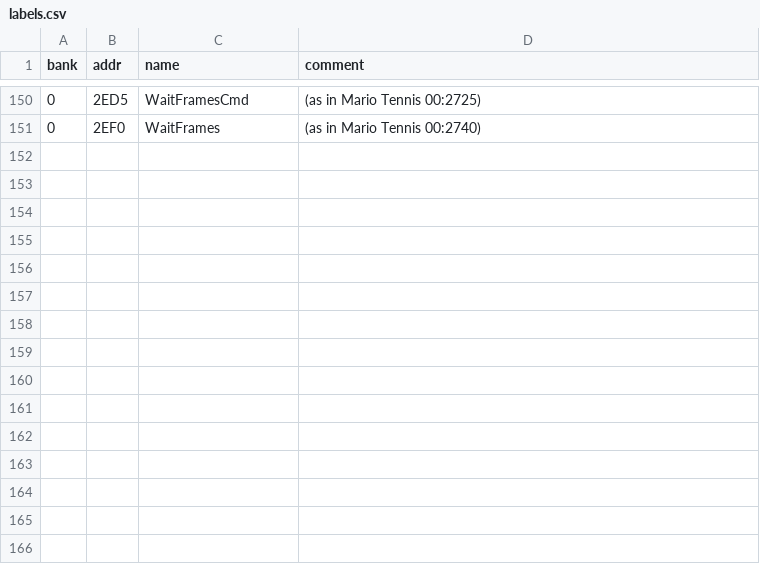
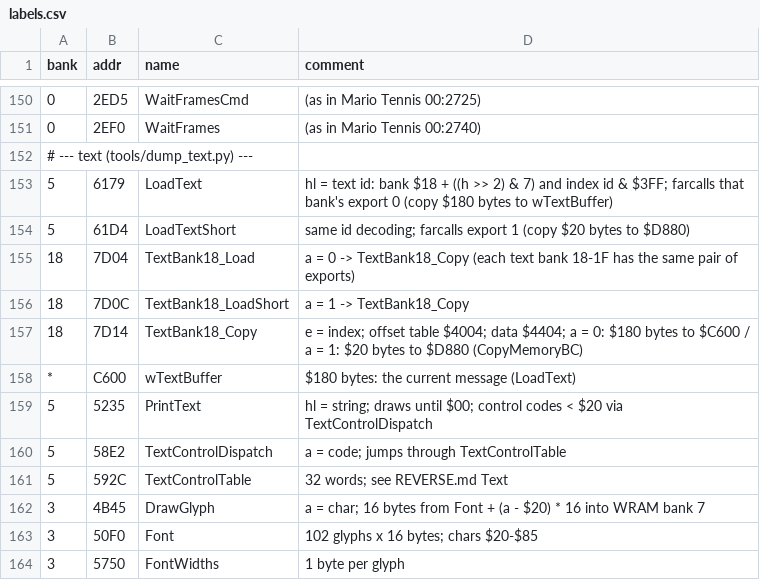
Before and after one commit to akeem000-ship-it/re-skill, a CSV file: projects/mario-golf-gbc/labels.csv, drawn as a sheet; only a part is shown, gaps mark what is left out; the diff names each change by its address in the sheet, - before the commit and + after, or states it on an @@ line.

```diff
--- a/projects/mario-golf-gbc/labels.csv
+++ b/projects/mario-golf-gbc/labels.csv
+row 152: # --- text (tools/dump_text.py) ---
+row 153: 5 | 6179 | LoadText | hl = text id: bank $18 + ((h >> 2) & 7) and index id & $3FF; farcalls that bank's export 0 (copy $180 bytes to wTextBuffer)
+row 154: 5 | 61D4 | LoadTextShort | same id decoding; farcalls export 1 (copy $20 bytes to $D880)
+row 155: 18 | 7D04 | TextBank18_Load | a = 0 -> TextBank18_Copy (each text bank 18-1F has the same pair of exports)
+row 156: 18 | 7D0C | TextBank18_LoadShort | a = 1 -> TextBank18_Copy
+row 157: 18 | 7D14 | TextBank18_Copy | e = index; offset table $4004; data $4404; a = 0: $180 bytes to $C600 / a = 1: $20 bytes to $D880 (CopyMemoryBC)
+row 158: * | C600 | wTextBuffer | $180 bytes: the current message (LoadText)
+row 159: 5 | 5235 | PrintText | hl = string; draws until $00; control codes < $20 via TextControlDispatch
+row 160: 5 | 58E2 | TextControlDispatch | a = code; jumps through TextControlTable
+row 161: 5 | 592C | TextControlTable | 32 words; see REVERSE.md Text
+row 162: 3 | 4B45 | DrawGlyph | a = char; 16 bytes from Font + (a - $20) * 16 into WRAM bank 7
+row 163: 3 | 50F0 | Font | 102 glyphs x 16 bytes; chars $20-$85
+row 164: 3 | 5750 | FontWidths | 1 byte per glyph
```
Also changed, not shown: 7 other files.
